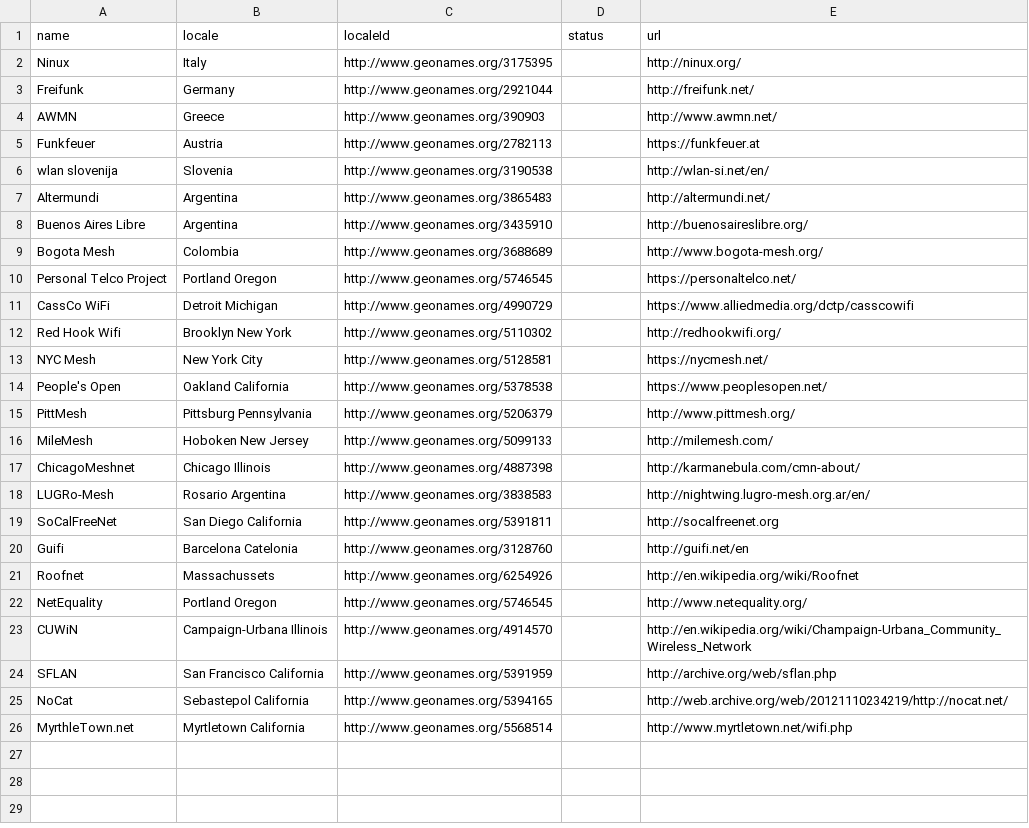
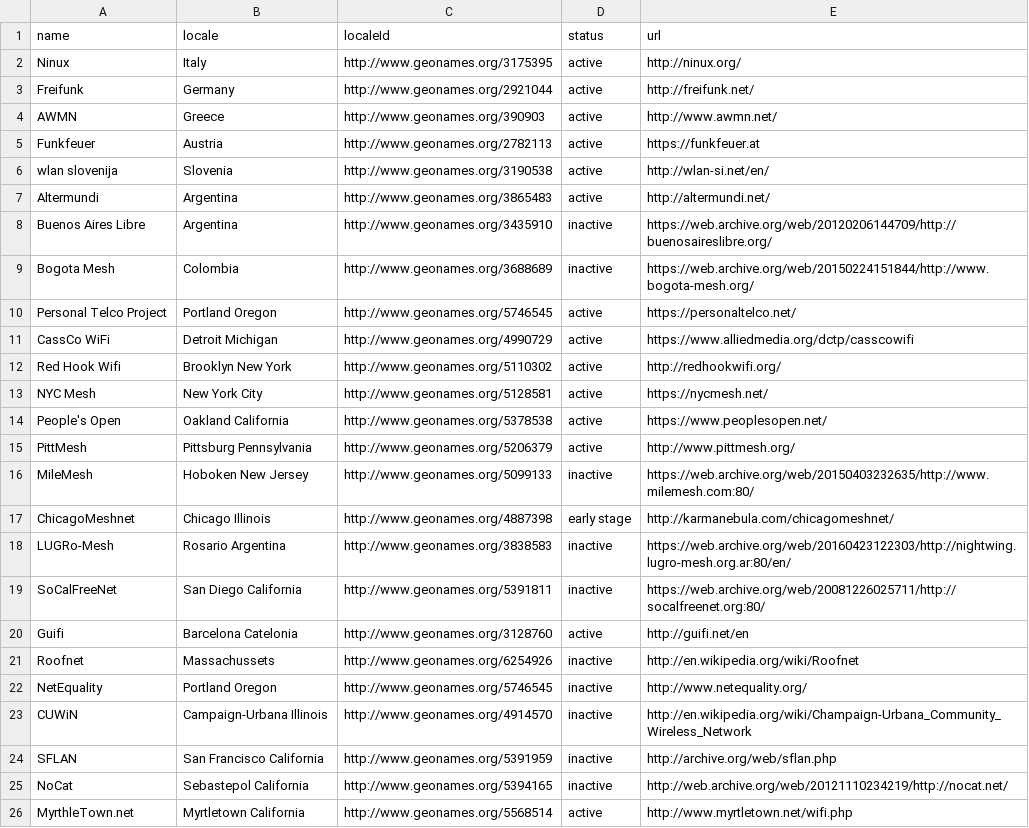
Before and after one commit to cmsv/buildyourowninternet.github.io, a CSV file: _data/networks.csv, drawn as a sheet.

Commit message:
add status

```diff
--- a/_data/networks.csv
+++ b/_data/networks.csv
@@ -1,26 +1,26 @@
 name,locale,localeId,status,url
-Ninux,Italy,http://www.geonames.org/3175395,,http://ninux.org/
-Freifunk,Germany,http://www.geonames.org/2921044,,http://freifunk.net/
-AWMN,Greece,http://www.geonames.org/390903,,http://www.awmn.net/
-Funkfeuer,Austria,http://www.geonames.org/2782113,,https://funkfeuer.at
-wlan slovenija,Slovenia,http://www.geonames.org/3190538,,http://wlan-si.net/en/
-Altermundi,Argentina,http://www.geonames.org/3865483,,http://altermundi.net/
-Buenos Aires Libre,Argentina,http://www.geonames.org/3435910,,http://buenosaireslibre.org/
-Bogota Mesh,Colombia,http://www.geonames.org/3688689,,http://www.bogota-mesh.org/
-Personal Telco Project,Portland Oregon,http://www.geonames.org/5746545,,https://personaltelco.net/
-CassCo WiFi,Detroit Michigan,http://www.geonames.org/4990729,,https://www.alliedmedia.org/dctp/casscowifi
-Red Hook Wifi,Brooklyn New York,http://www.geonames.org/5110302,,http://redhookwifi.org/
-NYC Mesh,New York City,http://www.geonames.org/5128581,,https://nycmesh.net/
-People's Open,Oakland California,http://www.geonames.org/5378538,,https://www.peoplesopen.net/
-PittMesh,Pittsburg Pennsylvania,http://www.geonames.org/5206379,,http://www.pittmesh.org/
-MileMesh,Hoboken New Jersey,http://www.geonames.org/5099133,,http://milemesh.com/
-ChicagoMeshnet,Chicago Illinois,http://www.geonames.org/4887398,,http://karmanebula.com/cmn-about/
-LUGRo-Mesh,Rosario Argentina,http://www.geonames.org/3838583,,http://nightwing.lugro-mesh.org.ar/en/
-SoCalFreeNet,San Diego California,http://www.geonames.org/5391811,,http://socalfreenet.org
-Guifi,Barcelona Catelonia,http://www.geonames.org/3128760,,http://guifi.net/en
-Roofnet,Massachussets,http://www.geonames.org/6254926,,http://en.wikipedia.org/wiki/Roofnet
-NetEquality,Portland Oregon,http://www.geonames.org/5746545,,http://www.netequality.org/
-CUWiN,Campaign-Urbana Illinois,http://www.geonames.org/4914570,,http://en.wikipedia.org/wiki/Champaign-Urbana_Community_Wireless_Network
-SFLAN,San Francisco California,http://www.geonames.org/5391959,,http://archive.org/web/sflan.php
-NoCat,Sebastepol California,http://www.geonames.org/5394165,,http://web.archive.org/web/20121110234219/http://nocat.net/
-MyrthleTown.net,Myrtletown California,http://www.geonames.org/5568514,,http://www.myrtletown.net/wifi.php
+Ninux,Italy,http://www.geonames.org/3175395,active,http://ninux.org/
+Freifunk,Germany,http://www.geonames.org/2921044,active,http://freifunk.net/
+AWMN,Greece,http://www.geonames.org/390903,active,http://www.awmn.net/
+Funkfeuer,Austria,http://www.geonames.org/2782113,active,https://funkfeuer.at
+wlan slovenija,Slovenia,http://www.geonames.org/3190538,active,http://wlan-si.net/en/
+Altermundi,Argentina,http://www.geonames.org/3865483,active,http://altermundi.net/
+Buenos Aires Libre,Argentina,http://www.geonames.org/3435910,inactive,https://web.archive.org/web/20120206144709/http://buenosaireslibre.org/
+Bogota Mesh,Colombia,http://www.geonames.org/3688689,inactive,https://web.archive.org/web/20150224151844/http://www.bogota-mesh.org/
+Personal Telco Project,Portland Oregon,http://www.geonames.org/5746545,active,https://personaltelco.net/
+CassCo WiFi,Detroit Michigan,http://www.geonames.org/4990729,active,https://www.alliedmedia.org/dctp/casscowifi
+Red Hook Wifi,Brooklyn New York,http://www.geonames.org/5110302,active,http://redhookwifi.org/
+NYC Mesh,New York City,http://www.geonames.org/5128581,active,https://nycmesh.net/
+People's Open,Oakland California,http://www.geonames.org/5378538,active,https://www.peoplesopen.net/
+PittMesh,Pittsburg Pennsylvania,http://www.geonames.org/5206379,active,http://www.pittmesh.org/
+MileMesh,Hoboken New Jersey,http://www.geonames.org/5099133,inactive,https://web.archive.org/web/20150403232635/http://www.milemesh.com:80/
+ChicagoMeshnet,Chicago Illinois,http://www.geonames.org/4887398,early stage,http://karmanebula.com/chicagomeshnet/
+LUGRo-Mesh,Rosario Argentina,http://www.geonames.org/3838583,inactive,https://web.archive.org/web/20160423122303/http://nightwing.lugro-mesh.org.ar:80/en/
+SoCalFreeNet,San Diego California,http://www.geonames.org/5391811,inactive,https://web.archive.org/web/20081226025711/http://socalfreenet.org:80/
+Guifi,Barcelona Catelonia,http://www.geonames.org/3128760,active,http://guifi.net/en
+Roofnet,Massachussets,http://www.geonames.org/6254926,inactive,http://en.wikipedia.org/wiki/Roofnet
+NetEquality,Portland Oregon,http://www.geonames.org/5746545,inactive,http://www.netequality.org/
+CUWiN,Campaign-Urbana Illinois,http://www.geonames.org/4914570,inactive,http://en.wikipedia.org/wiki/Champaign-Urbana_Community_Wireless_Network
+SFLAN,San Francisco California,http://www.geonames.org/5391959,inactive,http://archive.org/web/sflan.php
+NoCat,Sebastepol California,http://www.geonames.org/5394165,inactive,http://web.archive.org/web/20121110234219/http://nocat.net/
+MyrthleTown.net,Myrtletown California,http://www.geonames.org/5568514,active,http://www.myrtletown.net/wifi.php
```
Also changed, not shown: 1 other file.
